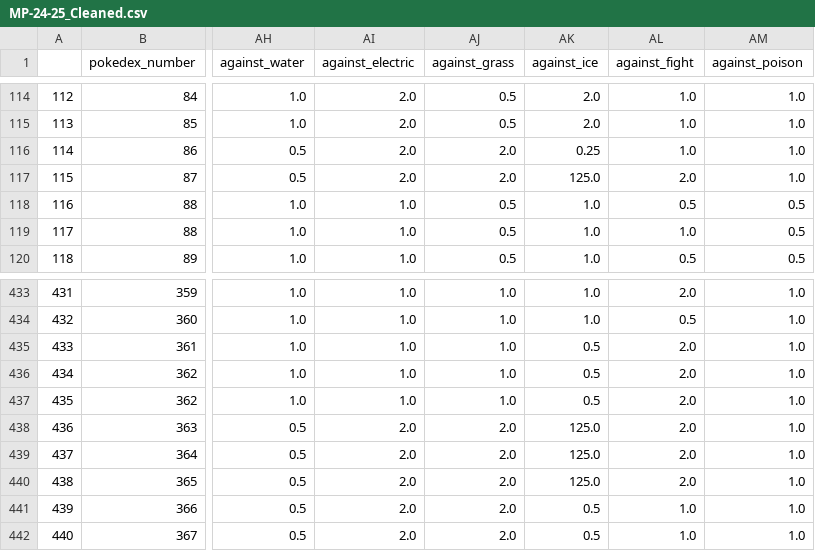
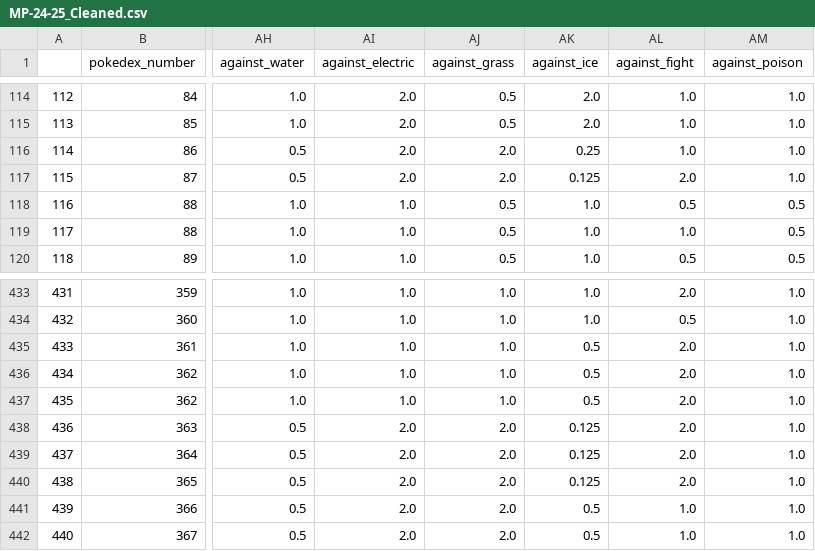
Before and after one commit to Furatus/4EDAP_Pokemon, a CSV file: Datasets/MP-24-25_Cleaned.csv, drawn as a sheet; only a part is shown, gaps mark what is left out; the diff names each change by its address in the sheet, - before the commit and + after, or states it on an @@ line.

Commit message:
adding pie chart and fixing issue with whitespaces in data cleaning

```diff
--- a/Datasets/MP-24-25_Cleaned.csv
+++ b/Datasets/MP-24-25_Cleaned.csv
-AK117 (against_ice): 125.0
+AK117 (against_ice): 0.125
-AK438:AK440 (against_ice): 125.0
+AK438:AK440 (against_ice): 0.125
```
Also changed, not shown: 2 other files.
